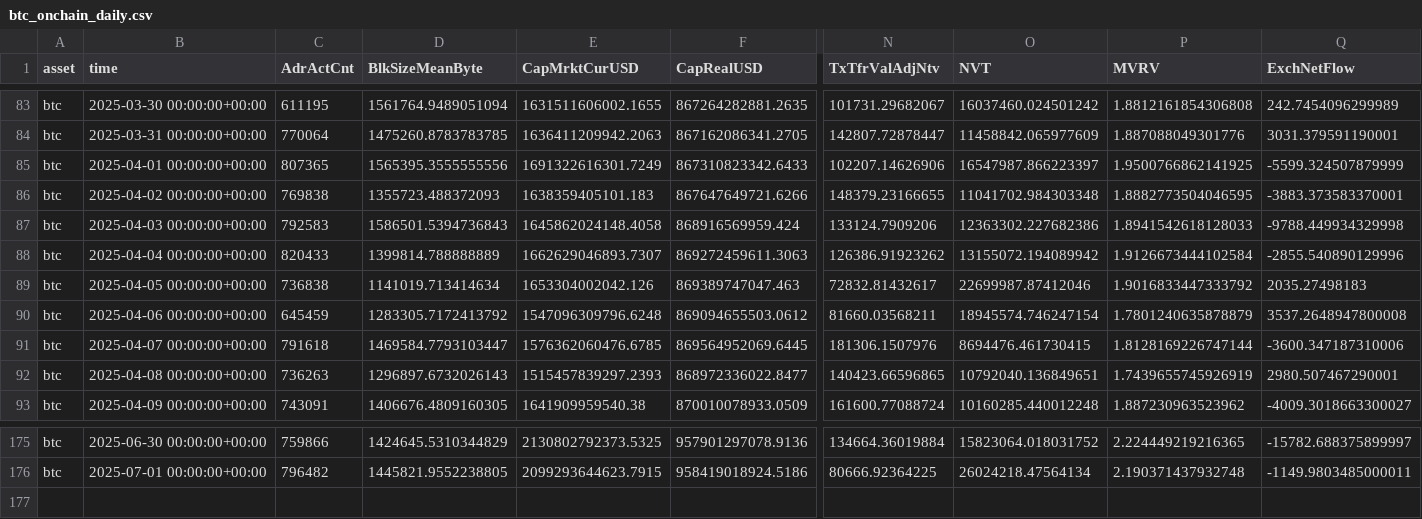
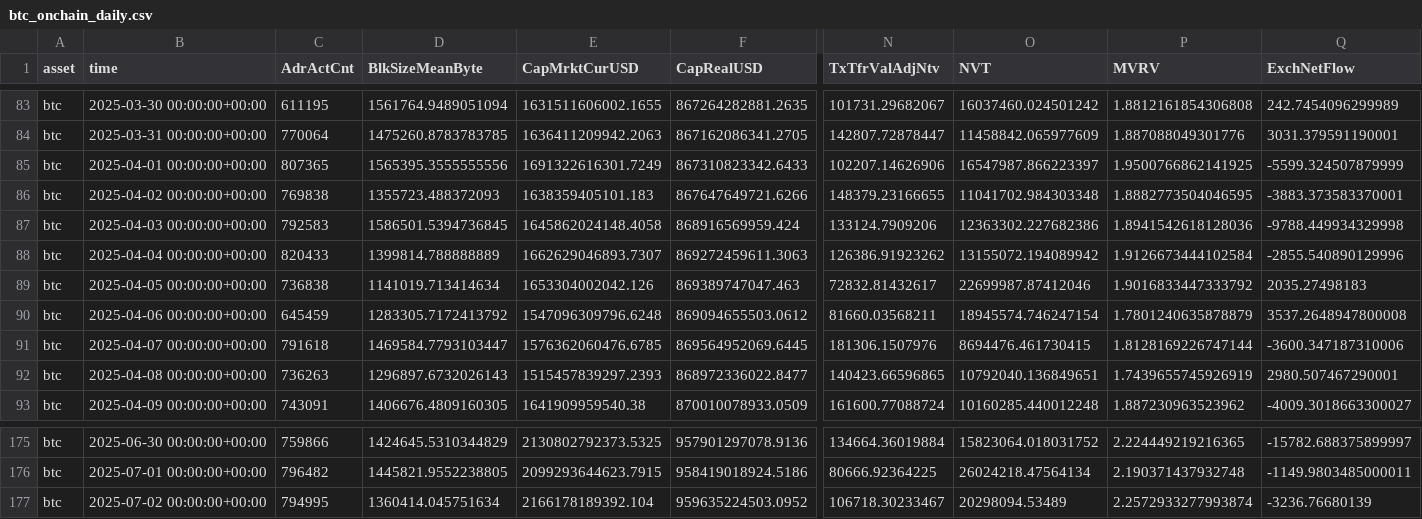
Before and after one commit to alex-lebedev/crypto-on-chain, a CSV file: btc_onchain_daily.csv, drawn as a sheet; only a part is shown, gaps mark what is left out; rows hold the shown columns only; the diff names each change by its address in the sheet, - before the commit and + after, or states it on an @@ line.

Commit message:
Daily update: 2025-07-03

```diff
--- a/btc_onchain_daily.csv
+++ b/btc_onchain_daily.csv
-D87 (BlkSizeMeanByte): 1586501.5394736843
+D87 (BlkSizeMeanByte): 1586501.5394736845
-P87 (MVRV): 1.8941542618128033
+P87 (MVRV): 1.8941542618128036
+row 177: btc | 2025-07-02 00:00:00+00:00 | 794995 | 1360414.045751634 | 2166178189392.104 | 959635224503.0952 | 106718.30233467 | 20298094.53489 | 2.2572933277993874 | -3236.76680139
```
Also changed, not shown: eth_onchain_daily.csv, 7 other files.
